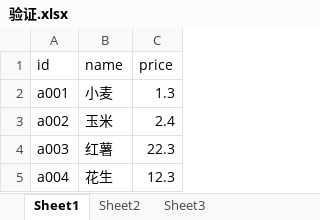
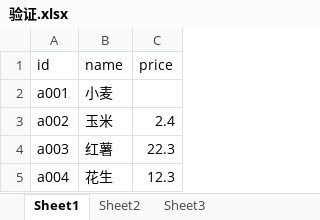
Before and after one commit to oneday2321/mavenTest, an Excel workbook: DataTest/验证.xlsx, sheet Sheet1, drawn as a sheet; values as stored, in another font and other column widths than the file's, no borders; the diff names each change by its address in the sheet, - before the commit and + after, or states it on an @@ line.

```diff
--- a/DataTest/验证.xlsx (sheet Sheet1)
+++ b/DataTest/验证.xlsx (sheet Sheet1)
-C2 (price): 1.3
+C2 (price): (empty)
```
Also changed, not shown: 2 other files.
